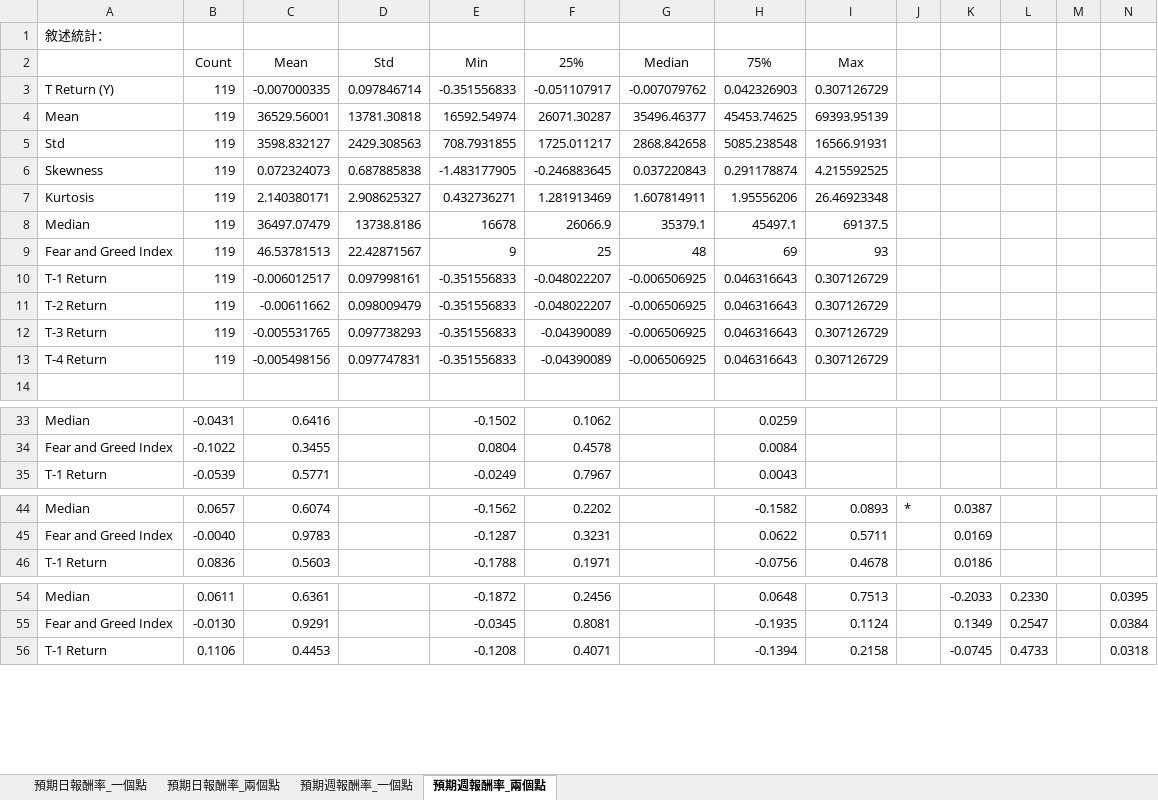
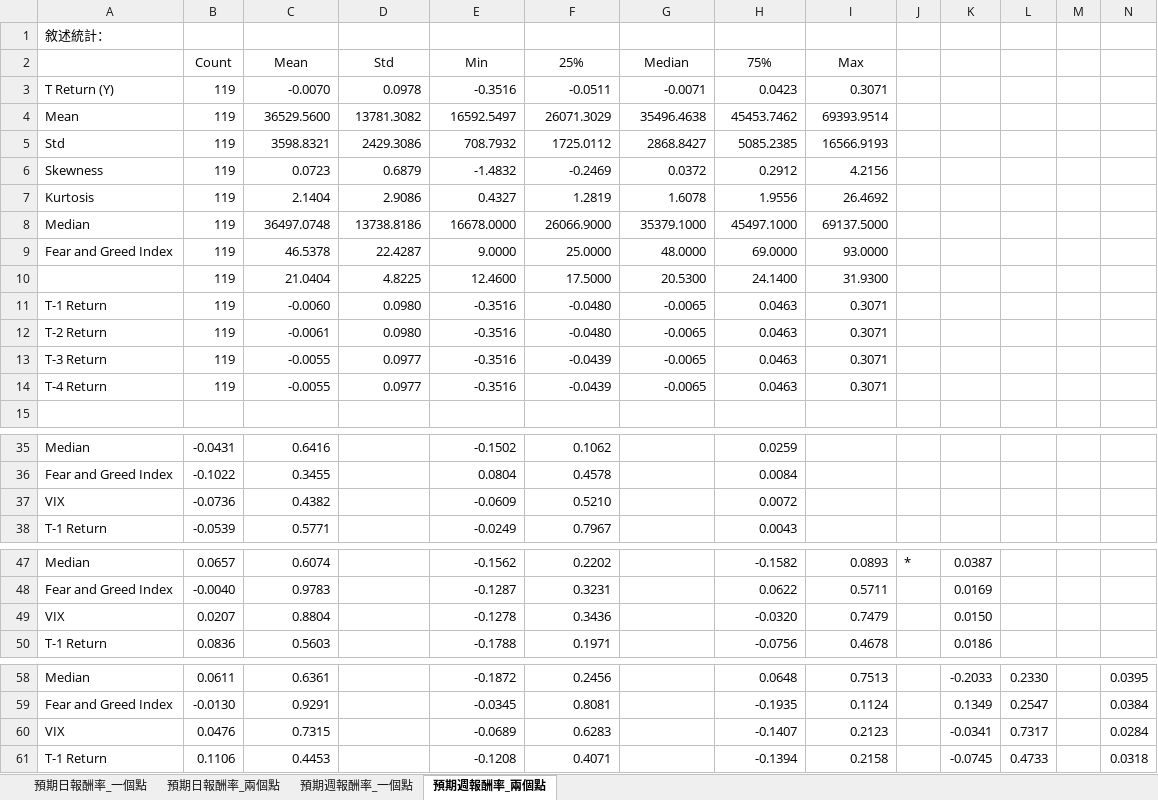
Before and after one commit to FourLevel/RND_Thesis, an Excel workbook: 打包/RND Regression Rusults_20250116.xlsx, sheet 預期週報酬率_兩個點, drawn as a sheet; only a part is shown, gaps mark what is left out; values as stored, in another font and other column widths than the file's, no borders; removed rows and columns are numbered as before the commit, all else as after; the diff covers the shown part only; the diff names each change by its address in the sheet, - before the commit and + after, or states it on an @@ line.

```diff
--- a/打包/RND Regression Rusults_20250116.xlsx (sheet 預期週報酬率_兩個點)
+++ b/打包/RND Regression Rusults_20250116.xlsx (sheet 預期週報酬率_兩個點)
-row 3: T Return (Y) | 119 | -0.007000335 | 0.097846714 | -0.351556833 | -0.051107917 | -0.007079762 | 0.042326903 | 0.307126729
-row 4: Mean | 119 | 36529.56001 | 13781.30818 | 16592.54974 | 26071.30287 | 35496.46377 | 45453.74625 | 69393.95139
-row 5: Std | 119 | 3598.832127 | 2429.308563 | 708.7931855 | 1725.011217 | 2868.842658 | 5085.238548 | 16566.91931
-row 6: Skewness | 119 | 0.072324073 | 0.687885838 | -1.483177905 | -0.246883645 | 0.037220843 | 0.291178874 | 4.215592525
-row 7: Kurtosis | 119 | 2.140380171 | 2.908625327 | 0.432736271 | 1.281913469 | 1.607814911 | 1.95556206 | 26.46923348
+row 3: T Return (Y) | 119 | -0.0070 | 0.0978 | -0.3516 | -0.0511 | -0.0071 | 0.0423 | 0.3071
+row 4: Mean | 119 | 36529.5600 | 13781.3082 | 16592.5497 | 26071.3029 | 35496.4638 | 45453.7462 | 69393.9514
+row 5: Std | 119 | 3598.8321 | 2429.3086 | 708.7932 | 1725.0112 | 2868.8427 | 5085.2385 | 16566.9193
+row 6: Skewness | 119 | 0.0723 | 0.6879 | -1.4832 | -0.2469 | 0.0372 | 0.2912 | 4.2156
+row 7: Kurtosis | 119 | 2.1404 | 2.9086 | 0.4327 | 1.2819 | 1.6078 | 1.9556 | 26.4692
-C8 (Mean): 36497.07479
+C8 (Mean): 36497.0748
-E8 (Min): 16678
+E8 (Min): 16678.0000
-F8 (25%): 26066.9
+F8 (25%): 26066.9000
-G8 (Median): 35379.1
+G8 (Median): 35379.1000
-H8 (75%): 45497.1
+H8 (75%): 45497.1000
-I8 (Max): 69137.5
+I8 (Max): 69137.5000
-row 9: Fear and Greed Index | 119 | 46.53781513 | 22.42871567 | 9 | 25 | 48 | 69 | 93
-row 10: T-1 Return | 119 | -0.006012517 | 0.097998161 | -0.351556833 | -0.048022207 | -0.006506925 | 0.046316643 | 0.307126729
-row 11: T-2 Return | 119 | -0.00611662 | 0.098009479 | -0.351556833 | -0.048022207 | -0.006506925 | 0.046316643 | 0.307126729
-row 12: T-3 Return | 119 | -0.005531765 | 0.097738293 | -0.351556833 | -0.04390089 | -0.006506925 | 0.046316643 | 0.307126729
-row 13: T-4 Return | 119 | -0.005498156 | 0.097747831 | -0.351556833 | -0.04390089 | -0.006506925 | 0.046316643 | 0.307126729
+row 9: Fear and Greed Index | 119 | 46.5378 | 22.4287 | 9.0000 | 25.0000 | 48.0000 | 69.0000 | 93.0000
+row 10:  | 119 | 21.0404 | 4.8225 | 12.4600 | 17.5000 | 20.5300 | 24.1400 | 31.9300
+row 11: T-1 Return | 119 | -0.0060 | 0.0980 | -0.3516 | -0.0480 | -0.0065 | 0.0463 | 0.3071
+row 12: T-2 Return | 119 | -0.0061 | 0.0980 | -0.3516 | -0.0480 | -0.0065 | 0.0463 | 0.3071
+row 13: T-3 Return | 119 | -0.0055 | 0.0977 | -0.3516 | -0.0439 | -0.0065 | 0.0463 | 0.3071
+row 14: T-4 Return | 119 | -0.0055 | 0.0977 | -0.3516 | -0.0439 | -0.0065 | 0.0463 | 0.3071
+row 37: VIX | -0.0736 | 0.4382 |  | -0.0609 | 0.5210 |  | 0.0072
+row 49: VIX | 0.0207 | 0.8804 |  | -0.1278 | 0.3436 |  | -0.0320 | 0.7479 |  | 0.0150
+row 60: VIX | 0.0476 | 0.7315 |  | -0.0689 | 0.6283 |  | -0.1407 | 0.2123 |  | -0.0341 | 0.7317 |  | 0.0284
```
Also changed, not shown: 12 added rows elsewhere in this sheet, sheet 預期日報酬率_兩個點, sheet 預期週報酬率_一個點, sheet 預期日報酬率_一個點, 11 other files.
